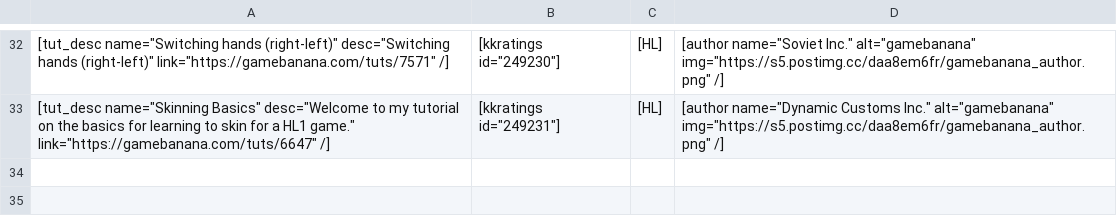
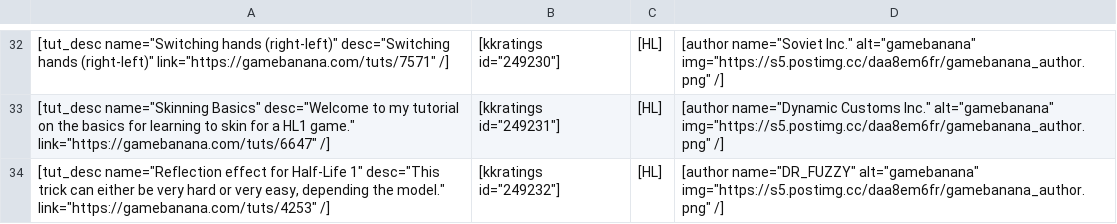
Before and after one commit to sourcemodding/Sourcemodding-Tablepress-Table-Sources, a CSV file: tuts_goldsrc_modeling.csv, drawn as a sheet; only a part is shown, gaps mark what is left out; the diff names each change by its address in the sheet, - before the commit and + after, or states it on an @@ line.

Commit message:
Added Tutorial [Reflection effect for Half-Life 1]

```diff
--- a/tuts_goldsrc_modeling.csv
+++ b/tuts_goldsrc_modeling.csv
+row 34: [tut_desc name="Reflection effect for Half-Life 1" desc="This trick can either be very hard or very easy, depending the model." link="https://gamebanana.com/tuts/4253" /] | [kkratings id="249232"] | [HL] | [author name="DR_FUZZY" alt="gamebanana" img="https://s5.postimg.cc/daa8em6fr/gamebanana_author.png" /]
```
